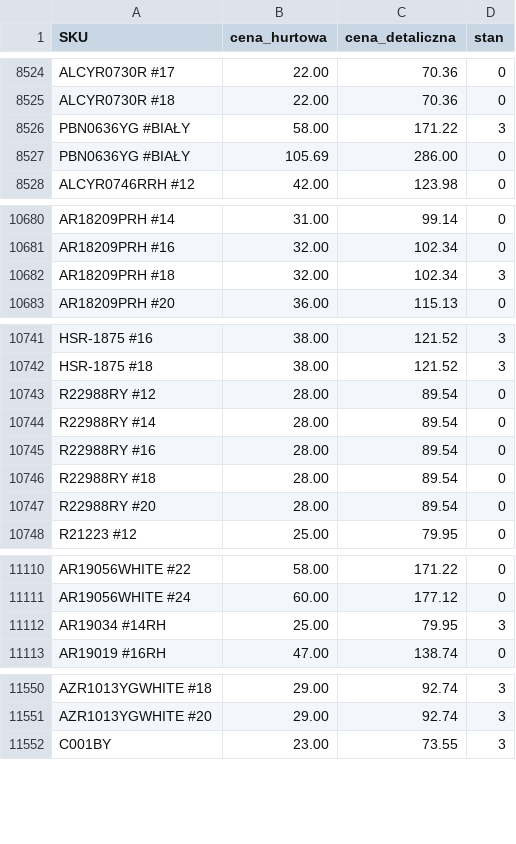
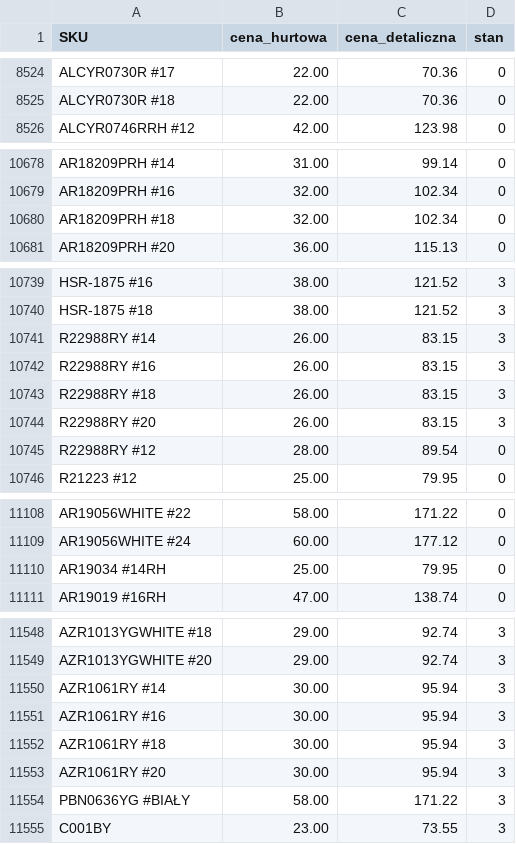
Before and after one commit to G-LOVRIN/AllSilver-CSV, a CSV file: AllSilver-stany-ceny.csv, drawn as a sheet; only a part is shown, gaps mark what is left out; the diff covers the shown part only.

```diff
--- a/AllSilver-stany-ceny.csv
+++ b/AllSilver-stany-ceny.csv
@@ -8525,4 +8525,2 @@ ALCYR0730R #17,22.00,70.36,0
 ALCYR0730R #18,22.00,70.36,0
-PBN0636YG #BIAŁY,58.00,171.22,3
-PBN0636YG #BIAŁY,105.69,286.00,0
 ALCYR0746RRH #12,42.00,123.98,0
@@ -10681,3 +10679,3 @@ AR18209PRH #14,31.00,99.14,0
 AR18209PRH #16,32.00,102.34,0
-AR18209PRH #18,32.00,102.34,3
+AR18209PRH #18,32.00,102.34,0
 AR18209PRH #20,36.00,115.13,0
@@ -10742,7 +10740,7 @@ HSR-1875 #16,38.00,121.52,3
 HSR-1875 #18,38.00,121.52,3
+R22988RY #14,26.00,83.15,3
+R22988RY #16,26.00,83.15,3
+R22988RY #18,26.00,83.15,3
+R22988RY #20,26.00,83.15,3
 R22988RY #12,28.00,89.54,0
-R22988RY #14,28.00,89.54,0
-R22988RY #16,28.00,89.54,0
-R22988RY #18,28.00,89.54,0
-R22988RY #20,28.00,89.54,0
 R21223 #12,25.00,79.95,0
@@ -11111,3 +11109,3 @@ AR19056WHITE #22,58.00,171.22,0
 AR19056WHITE #24,60.00,177.12,0
-AR19034 #14RH,25.00,79.95,3
+AR19034 #14RH,25.00,79.95,0
 AR19019 #16RH,47.00,138.74,0
@@ -11551,2 +11549,7 @@ AZR1013YGWHITE #18,29.00,92.74,3
 AZR1013YGWHITE #20,29.00,92.74,3
+AZR1061RY #14,30.00,95.94,3
+AZR1061RY #16,30.00,95.94,3
+AZR1061RY #18,30.00,95.94,3
+AZR1061RY #20,30.00,95.94,3
+PBN0636YG #BIAŁY,58.00,171.22,3
 C001BY,23.00,73.55,3
```
Also changed, not shown: 3 edited cells elsewhere in this file, 2 other files.
